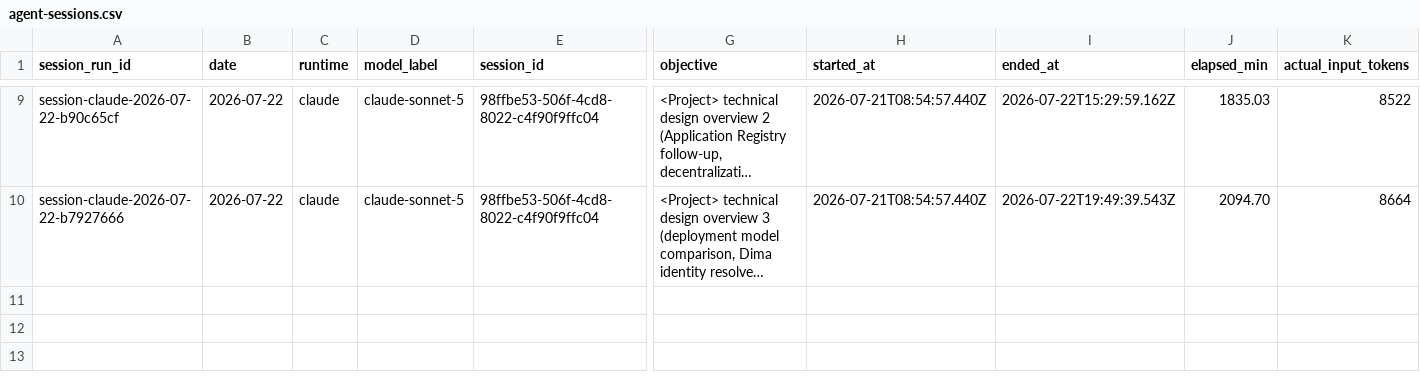
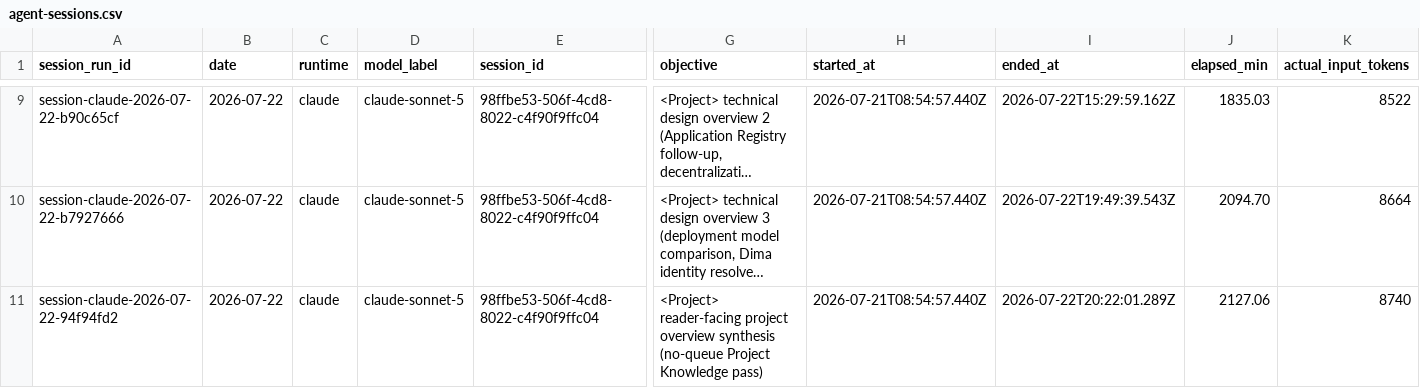
Before and after one commit to AliakseiBabko/qa-management, a CSV file: .agents/telemetry/agent-sessions.csv, drawn as a sheet; only a part is shown, gaps mark what is left out; long unchanged cells end in …; rows hold the shown columns only; the diff names each change by its address in the sheet, - before the commit and + after, or states it on an @@ line.

Commit message:
telemetry: record agent session for <Project> project overview synthesis

```diff
--- a/.agents/telemetry/agent-sessions.csv
+++ b/.agents/telemetry/agent-sessions.csv
+row 11: session-claude-2026-07-22-94f94fd2 | 2026-07-22 | claude | claude-sonnet-5 | 98ffbe53-506f-4cd8-8022-c4f90f9ffc04 | <Project> reader-facing project overview synthesis (no-queue Project Knowledge pass) | 2026-07-21T08:54:57.440Z | 2026-07-22T20:22:01.289Z | 2127.06 | 8740
```
